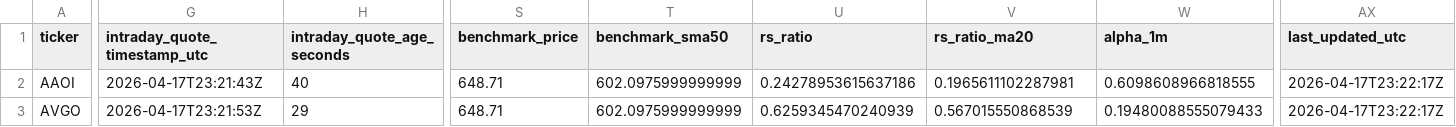
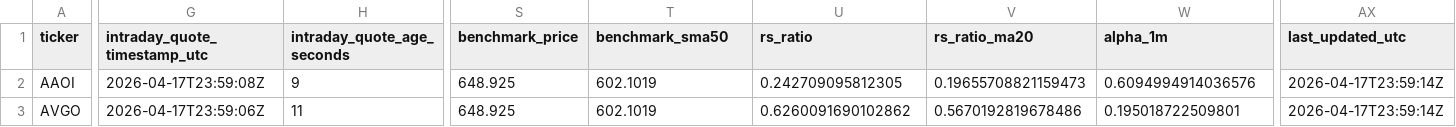
Before and after one commit to GlennZhu/DeeDeeBot, a CSV file: data/derived/stock_signals_latest.csv, drawn as a sheet; only a part is shown, gaps mark what is left out; the diff covers the shown part only; the diff names each change by its address in the sheet, - before the commit and + after, or states it on an @@ line.

```diff
--- a/data/derived/stock_signals_latest.csv
+++ b/data/derived/stock_signals_latest.csv
-G2 (intraday_quote_timestamp_utc): 2026-04-17T23:21:43Z
+G2 (intraday_quote_timestamp_utc): 2026-04-17T23:59:08Z
-H2 (intraday_quote_age_seconds): 40
+H2 (intraday_quote_age_seconds): 9
-S2:S3 (benchmark_price): 648.71
+S2:S3 (benchmark_price): 648.925
-T2:T3 (benchmark_sma50): 602.0975999999999
+T2:T3 (benchmark_sma50): 602.1019
-U2 (rs_ratio): 0.24278953615637186
+U2 (rs_ratio): 0.242709095812305
-V2 (rs_ratio_ma20): 0.1965611102287981
+V2 (rs_ratio_ma20): 0.19655708821159473
-W2 (alpha_1m): 0.6098608966818555
+W2 (alpha_1m): 0.6094994914036576
-AX2:AX3 (last_updated_utc): 2026-04-17T23:22:17Z
+AX2:AX3 (last_updated_utc): 2026-04-17T23:59:14Z
-G3 (intraday_quote_timestamp_utc): 2026-04-17T23:21:53Z
+G3 (intraday_quote_timestamp_utc): 2026-04-17T23:59:06Z
-H3 (intraday_quote_age_seconds): 29
+H3 (intraday_quote_age_seconds): 11
-U3 (rs_ratio): 0.6259345470240939
+U3 (rs_ratio): 0.6260091690102862
-V3 (rs_ratio_ma20): 0.567015550868539
+V3 (rs_ratio_ma20): 0.5670192819678486
-W3 (alpha_1m): 0.19480088555079433
+W3 (alpha_1m): 0.195018722509801
```
Also changed, not shown: 149 edited cells elsewhere in this file, data/derived/signal_events_7d.csv.
